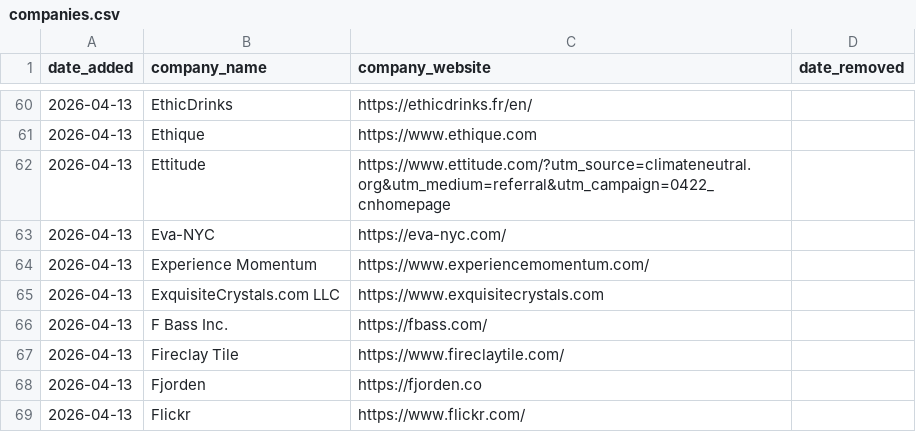
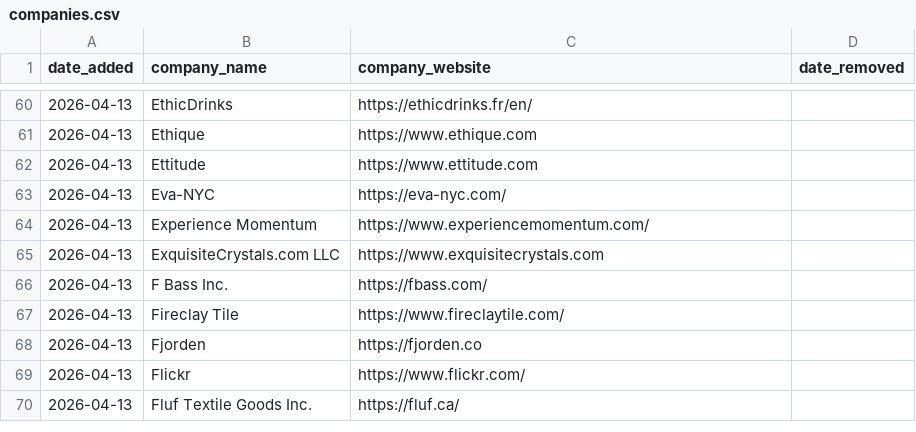
Before and after one commit to ldeso/scraping-tcl, a CSV file: companies.csv, drawn as a sheet; only a part is shown, gaps mark what is left out; the shorter side is filled out with more unchanged rows.

```diff
--- a/companies.csv
+++ b/companies.csv
@@ -61,3 +61,3 @@ date_added,company_name,company_website,date_removed
 2026-04-13,Ethique,https://www.ethique.com,
-2026-04-13,Ettitude,https://www.ettitude.com/?utm_source=climateneutral.org&utm_medium=referral&utm_campaign=0422_cnhomepage,
+2026-04-13,Ettitude,https://www.ettitude.com,
 2026-04-13,Eva-NYC,https://eva-nyc.com/,
```
